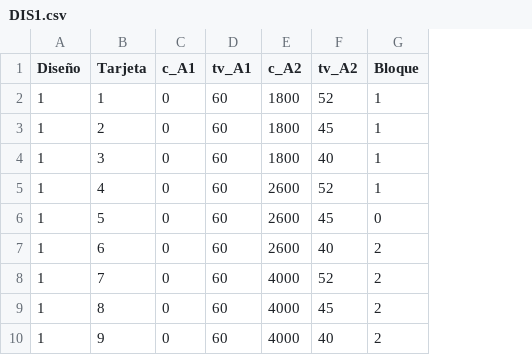
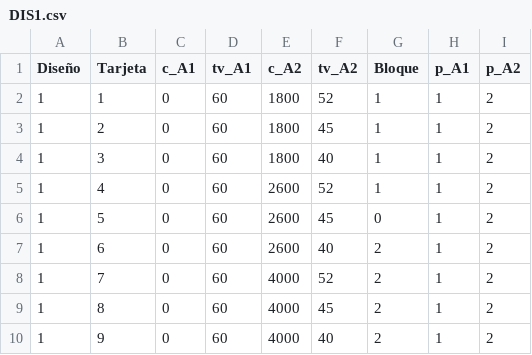
Before and after one commit to felixandro/PD_R5_CH_Q, a CSV file: Disenhos/DIS1.csv, drawn as a sheet; the diff names each change by its address in the sheet, - before the commit and + after, or states it on an @@ line.

```diff
--- a/Disenhos/DIS1.csv
+++ b/Disenhos/DIS1.csv
+column H (p_A1), rows 2-10: all 1
+column I (p_A2), rows 2-10: all 2
```
Also changed, not shown: Disenhos/DIS2.csv, Disenhos/DIS3.csv, 6 other files.
